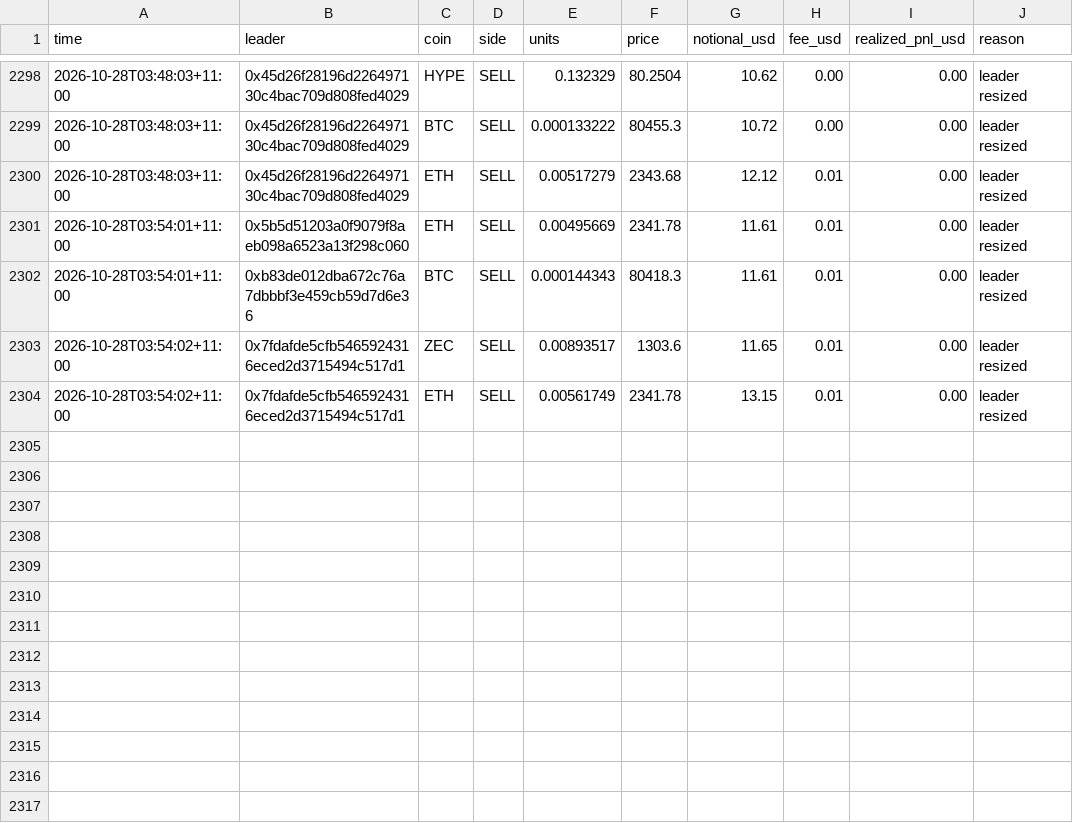
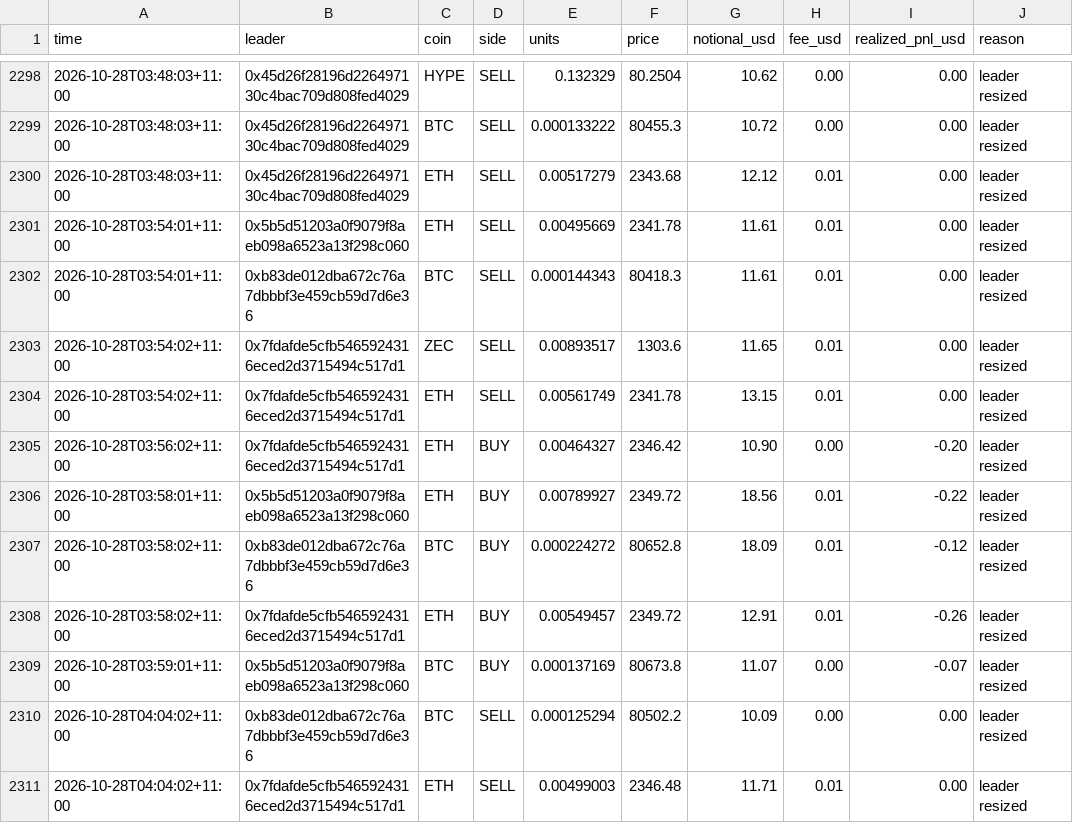
Before and after one commit to cosmick07/invo-copybot, a CSV file: data/trades.csv, drawn as a sheet; only a part is shown, gaps mark what is left out; the diff names each change by its address in the sheet, - before the commit and + after, or states it on an @@ line.

```diff
--- a/data/trades.csv
+++ b/data/trades.csv
+row 2305: 2026-10-28T03:56:02+11:00 | 0x7fdafde5cfb5465924316eced2d3715494c517d1 | ETH | BUY | 0.00464327 | 2346.42 | 10.90 | 0.00 | -0.20 | leader resized
+row 2306: 2026-10-28T03:58:01+11:00 | 0x5b5d51203a0f9079f8aeb098a6523a13f298c060 | ETH | BUY | 0.00789927 | 2349.72 | 18.56 | 0.01 | -0.22 | leader resized
+row 2307: 2026-10-28T03:58:02+11:00 | 0xb83de012dba672c76a7dbbbf3e459cb59d7d6e36 | BTC | BUY | 0.000224272 | 80652.8 | 18.09 | 0.01 | -0.12 | leader resized
+row 2308: 2026-10-28T03:58:02+11:00 | 0x7fdafde5cfb5465924316eced2d3715494c517d1 | ETH | BUY | 0.00549457 | 2349.72 | 12.91 | 0.01 | -0.26 | leader resized
+row 2309: 2026-10-28T03:59:01+11:00 | 0x5b5d51203a0f9079f8aeb098a6523a13f298c060 | BTC | BUY | 0.000137169 | 80673.8 | 11.07 | 0.00 | -0.07 | leader resized
+row 2310: 2026-10-28T04:04:02+11:00 | 0xb83de012dba672c76a7dbbbf3e459cb59d7d6e36 | BTC | SELL | 0.000125294 | 80502.2 | 10.09 | 0.00 | 0.00 | leader resized
+row 2311: 2026-10-28T04:04:02+11:00 | 0x7fdafde5cfb5465924316eced2d3715494c517d1 | ETH | SELL | 0.00499003 | 2346.48 | 11.71 | 0.01 | 0.00 | leader resized
```
Also changed, not shown: data/equity.csv, 3 other files.
